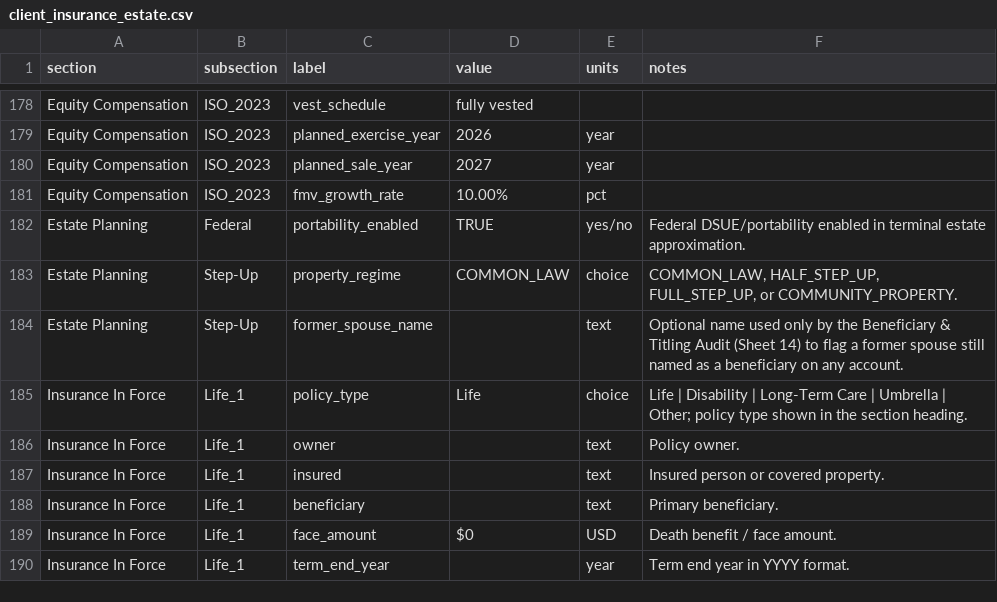
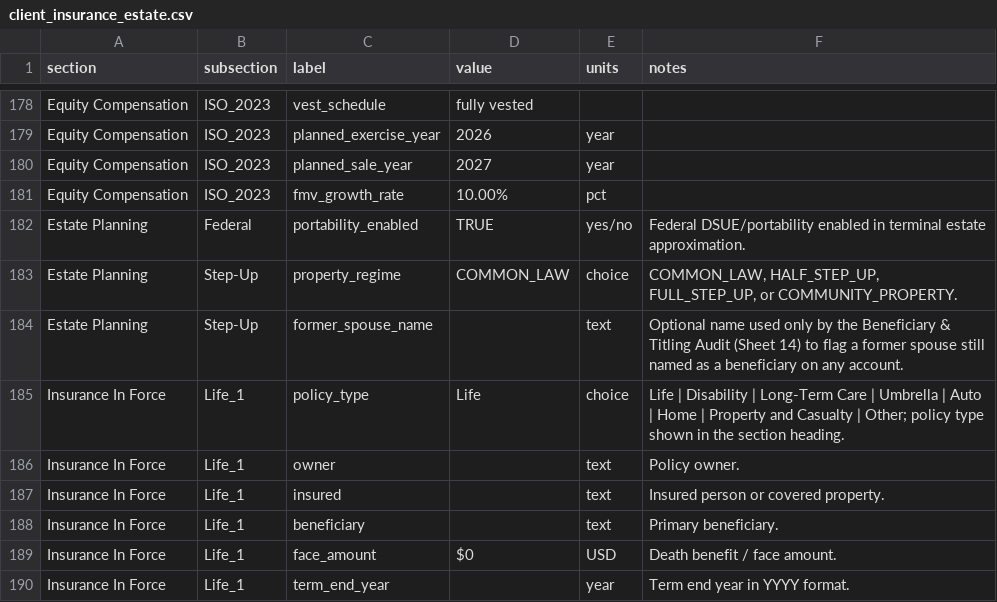
Before and after one commit to matthartzman/retirement_system, a CSV file: input/client_insurance_estate.csv, drawn as a sheet; only a part is shown, gaps mark what is left out.

Commit message:
Merge Protection Policies into Special Income, Annuities & Insurance
Disability, Long-Term Care, Umbrella, Auto, Home, Property and Casualty,
and Other policies previously lived on Estate Inputs as a separate
'Protection Policies' section with their own dropdown; Life insurance
lived on Special Income, Annuities & Insurance with a dropdown offering
only 'Life'. Merged them: all 8 policy types (Life + the 7 protection
types) now appear together on Special Income, Annuities & Insurance in
one combined policy-type dropdown, and Estate Inputs no longer shows any
insurance policies.

- dashboard.js: rawRowsForStep's 'estate' case no longer claims
  Insurance In Force rows; 'annuity_death_benefits' now claims all of
  them (previously split by a subsection-prefix heuristic via the now-
  removed rowIsLifeInsurancePolicy()). Updated STEPS/STEP_HELP copy for
  both pages to reflect the new split.
- dashboard_decomp_estate_insurance.js: renderInsurancePolicyGroup() now
  always offers the full INSURANCE_POLICY_TYPES list instead of
  branching on a life:true/false flag; renamed
  renderLifeInsurancePolicies() to renderInsurancePolicies() and deleted
  the now-dead renderNonLifeInsurancePolicies()/
  NON_LIFE_INSURANCE_POLICY_TYPES.
- strategy_asset_service.py + client_insurance_estate.csv: updated the
  policy_type choice-field notes to list all 8 types instead of the
  stale 4.
- test_109: flipped the assertion that used to require Auto/Home/
  Property and Casualty be absent from the dropdown notes — it now
  requires they're present.

Verified: targeted pytest (test_109, 3/3) and frontend suite (54/54)
both pass; node --check confirms no syntax errors introduced.

```diff
--- a/input/client_insurance_estate.csv
+++ b/input/client_insurance_estate.csv
@@ -184,3 +184,3 @@ Estate Planning,Step-Up,property_regime,COMMON_LAW,choice,"COMMON_LAW, HALF_STEP
 Estate Planning,Step-Up,former_spouse_name,,text,Optional name used only by the Beneficiary & Titling Audit (Sheet 14) to flag a former spouse still named as a beneficiary on any account.
-Insurance In Force,Life_1,policy_type,Life,choice,Life | Disability | Long-Term Care | Umbrella | Other; policy type shown in the section heading.,
+Insurance In Force,Life_1,policy_type,Life,choice,Life | Disability | Long-Term Care | Umbrella | Auto | Home | Property and Casualty | Other; policy type shown in the section heading.,
 Insurance In Force,Life_1,owner,,text,Policy owner.,
```
Also changed, not shown: 4 other files.
